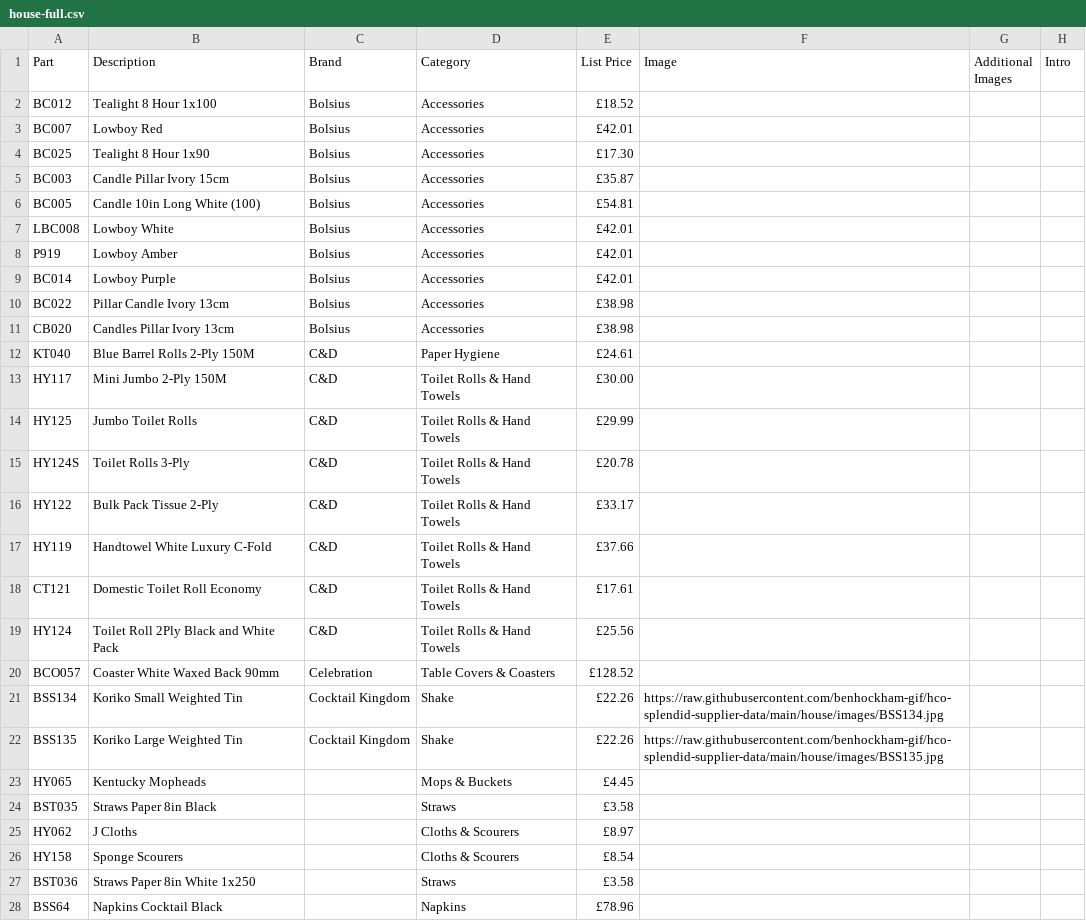
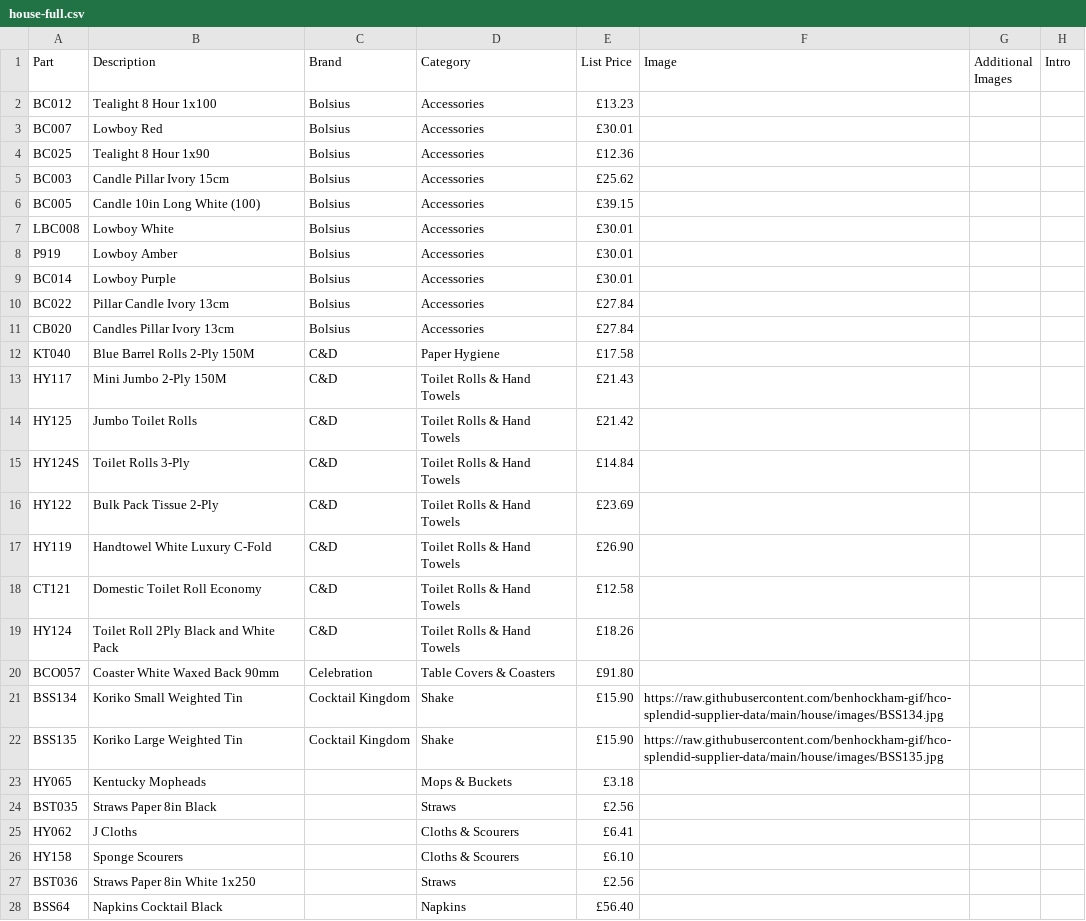
Before and after one commit to benhockham-gif/hco-splendid-supplier-data, a CSV file: house/house-full.csv, drawn as a sheet; only a part is shown; the diff covers the shown part only; the diff names each change by its address in the sheet, - before the commit and + after, or states it on an @@ line.

Commit message:
House products (Jack, 16 Oct): prices are the sheet's selling prices (no mark-up); Swanmill BSS97, KT044, BSS80, KT042, KT043 as Jack gave them; SWSSOFT-370 removed

```diff
--- a/house/house-full.csv
+++ b/house/house-full.csv
-E2 (List Price): £18.52
+E2 (List Price): £13.23
-E3 (List Price): £42.01
+E3 (List Price): £30.01
-E4 (List Price): £17.30
+E4 (List Price): £12.36
-E5 (List Price): £35.87
+E5 (List Price): £25.62
-E6 (List Price): £54.81
+E6 (List Price): £39.15
-E7:E9 (List Price): £42.01
+E7:E9 (List Price): £30.01
-E10:E11 (List Price): £38.98
+E10:E11 (List Price): £27.84
-E12 (List Price): £24.61
+E12 (List Price): £17.58
-E13 (List Price): £30.00
+E13 (List Price): £21.43
-E14 (List Price): £29.99
+E14 (List Price): £21.42
-E15 (List Price): £20.78
+E15 (List Price): £14.84
-E16 (List Price): £33.17
+E16 (List Price): £23.69
-E17 (List Price): £37.66
+E17 (List Price): £26.90
-E18 (List Price): £17.61
+E18 (List Price): £12.58
-E19 (List Price): £25.56
+E19 (List Price): £18.26
-E20 (List Price): £128.52
+E20 (List Price): £91.80
-E21:E22 (List Price): £22.26
+E21:E22 (List Price): £15.90
-E23 (List Price): £4.45
+E23 (List Price): £3.18
-E24 (List Price): £3.58
+E24 (List Price): £2.56
-E25 (List Price): £8.97
+E25 (List Price): £6.41
-E26 (List Price): £8.54
+E26 (List Price): £6.10
-E27 (List Price): £3.58
+E27 (List Price): £2.56
-E28 (List Price): £78.96
+E28 (List Price): £56.40
```
Also changed, not shown: 1 removed row and 140 edited cells elsewhere in this file.
